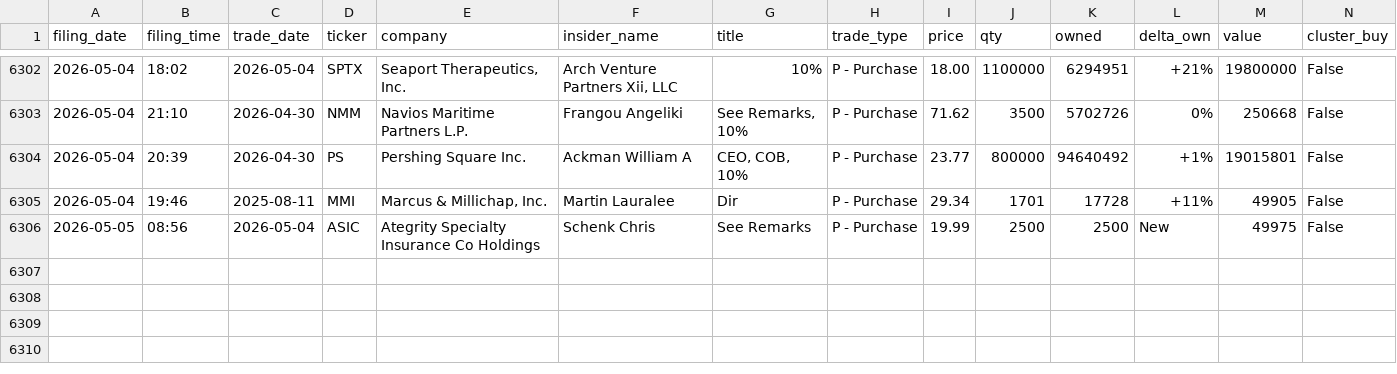
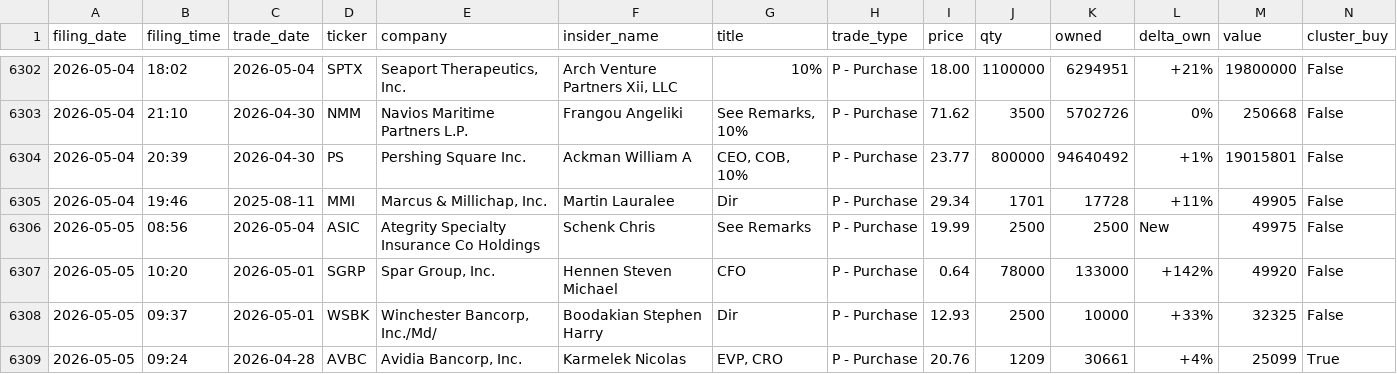
Before and after one commit to insideredgepro/insideredgepro.github.io, a CSV file: data/history.csv, drawn as a sheet; only a part is shown, gaps mark what is left out; the diff names each change by its address in the sheet, - before the commit and + after, or states it on an @@ line.

```diff
--- a/data/history.csv
+++ b/data/history.csv
+row 6307: 2026-05-05 | 10:20 | 2026-05-01 | SGRP | Spar Group, Inc. | Hennen Steven Michael | CFO | P - Purchase | 0.64 | 78000 | 133000 | +142% | 49920 | False
+row 6308: 2026-05-05 | 09:37 | 2026-05-01 | WSBK | Winchester Bancorp, Inc./Md/ | Boodakian Stephen Harry | Dir | P - Purchase | 12.93 | 2500 | 10000 | +33% | 32325 | False
+row 6309: 2026-05-05 | 09:24 | 2026-04-28 | AVBC | Avidia Bancorp, Inc. | Karmelek Nicolas | EVP, CRO | P - Purchase | 20.76 | 1209 | 30661 | +4% | 25099 | True
```
Also changed, not shown: 3 other files.
